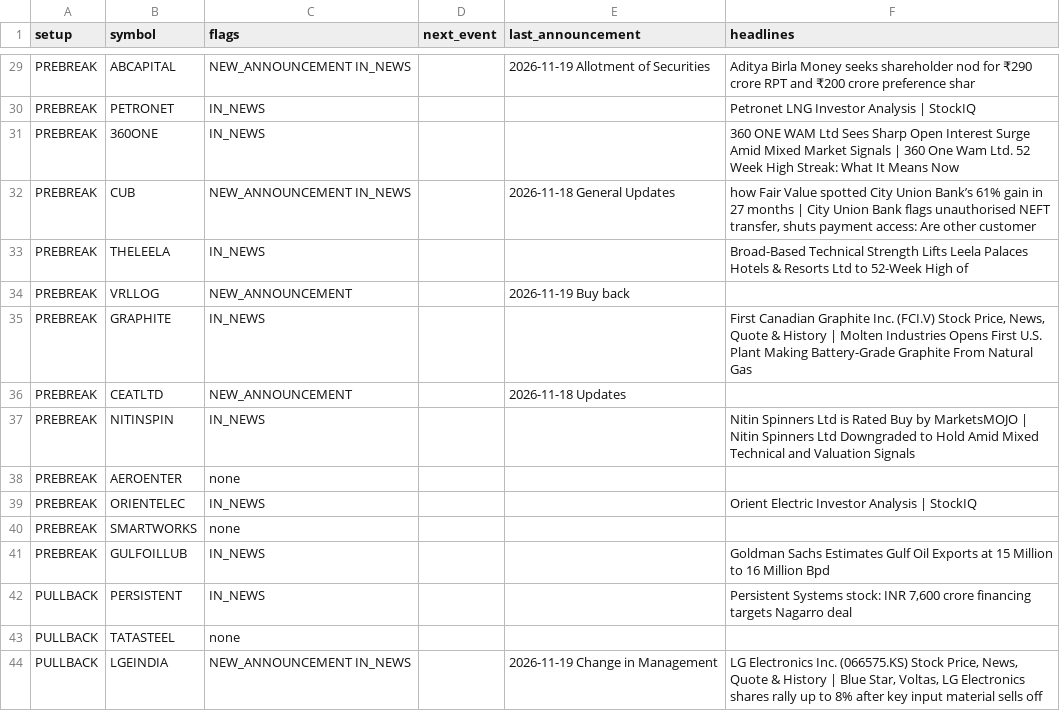
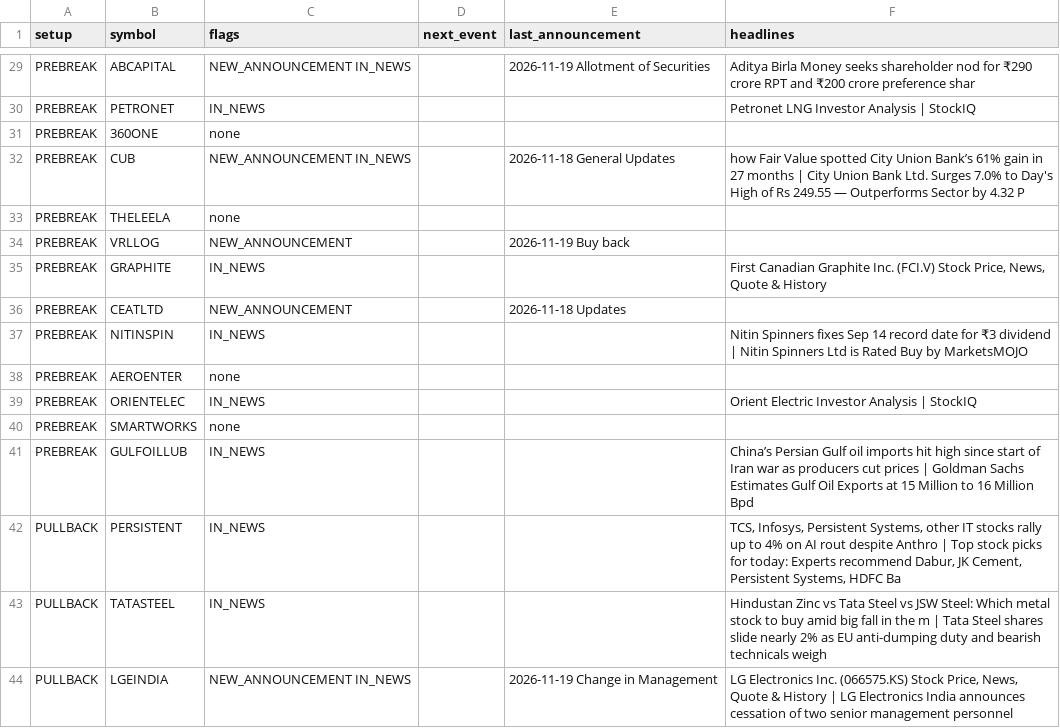
Before and after one commit to sufiyan9512-hue/swing-desk, a CSV file: docs/news_events.csv, drawn as a sheet; only a part is shown, gaps mark what is left out; the diff covers the shown part only.

```diff
--- a/docs/news_events.csv
+++ b/docs/news_events.csv
@@ -30,9 +30,9 @@ PREBREAK,ABCAPITAL,NEW_ANNOUNCEMENT IN_NEWS,,2026-11-19 Allotment of Securities,
 PREBREAK,PETRONET,IN_NEWS,,,Petronet LNG Investor Analysis | StockIQ
-PREBREAK,360ONE,IN_NEWS,,,360 ONE WAM Ltd Sees Sharp Open Interest Surge Amid Mixed Market Signals | 360 One Wam Ltd. 52 Week High Streak: What It Means Now
-PREBREAK,CUB,NEW_ANNOUNCEMENT IN_NEWS,,2026-11-18 General Updates,"how Fair Value spotted City Union Bank’s 61% gain in 27 months | City Union Bank flags unauthorised NEFT transfer, shuts payment access: Are other customer"
-PREBREAK,THELEELA,IN_NEWS,,,Broad-Based Technical Strength Lifts Leela Palaces Hotels & Resorts Ltd to 52-Week High of
+PREBREAK,360ONE,none,,,
+PREBREAK,CUB,NEW_ANNOUNCEMENT IN_NEWS,,2026-11-18 General Updates,how Fair Value spotted City Union Bank’s 61% gain in 27 months | City Union Bank Ltd. Surges 7.0% to Day's High of Rs 249.55 — Outperforms Sector by 4.32 P
+PREBREAK,THELEELA,none,,,
 PREBREAK,VRLLOG,NEW_ANNOUNCEMENT,,2026-11-19 Buy back,
-PREBREAK,GRAPHITE,IN_NEWS,,,"First Canadian Graphite Inc. (FCI.V) Stock Price, News, Quote & History | Molten Industries Opens First U.S. Plant Making Battery-Grade Graphite From Natural Gas"
+PREBREAK,GRAPHITE,IN_NEWS,,,"First Canadian Graphite Inc. (FCI.V) Stock Price, News, Quote & History"
 PREBREAK,CEATLTD,NEW_ANNOUNCEMENT,,2026-11-18 Updates,
-PREBREAK,NITINSPIN,IN_NEWS,,,Nitin Spinners Ltd is Rated Buy by MarketsMOJO | Nitin Spinners Ltd Downgraded to Hold Amid Mixed Technical and Valuation Signals
+PREBREAK,NITINSPIN,IN_NEWS,,,Nitin Spinners fixes Sep 14 record date for ₹3 dividend | Nitin Spinners Ltd is Rated Buy by MarketsMOJO
 PREBREAK,AEROENTER,none,,,
@@ -40,5 +40,5 @@ PREBREAK,ORIENTELEC,IN_NEWS,,,Orient Electric Investor Analysis | StockIQ
 PREBREAK,SMARTWORKS,none,,,
-PREBREAK,GULFOILLUB,IN_NEWS,,,Goldman Sachs Estimates Gulf Oil Exports at 15 Million to 16 Million Bpd
-PULLBACK,PERSISTENT,IN_NEWS,,,"Persistent Systems stock: INR 7,600 crore financing targets Nagarro deal"
-PULLBACK,TATASTEEL,none,,,
-PULLBACK,LGEINDIA,NEW_ANNOUNCEMENT IN_NEWS,,2026-11-19 Change in Management,"LG Electronics Inc. (066575.KS) Stock Price, News, Quote & History | Blue Star, Voltas, LG Electronics shares rally up to 8% after key input material sells off"
+PREBREAK,GULFOILLUB,IN_NEWS,,,China’s Persian Gulf oil imports hit high since start of Iran war as producers cut prices | Goldman Sachs Estimates Gulf Oil Exports at 15 Million to 16 Million Bpd
+PULLBACK,PERSISTENT,IN_NEWS,,,"TCS, Infosys, Persistent Systems, other IT stocks rally up to 4% on AI rout despite Anthro | Top stock picks for today: Experts recommend Dabur, JK Cement, Persistent Systems, HDFC Ba"
+PULLBACK,TATASTEEL,IN_NEWS,,,Hindustan Zinc vs Tata Steel vs JSW Steel: Which metal stock to buy amid big fall in the m | Tata Steel shares slide nearly 2% as EU anti-dumping duty and bearish technicals weigh
+PULLBACK,LGEINDIA,NEW_ANNOUNCEMENT IN_NEWS,,2026-11-19 Change in Management,"LG Electronics Inc. (066575.KS) Stock Price, News, Quote & History | LG Electronics India announces cessation of two senior management personnel"
```
Also changed, not shown: 68 edited cells elsewhere in this file, out/news_events.csv, 6 other files.
